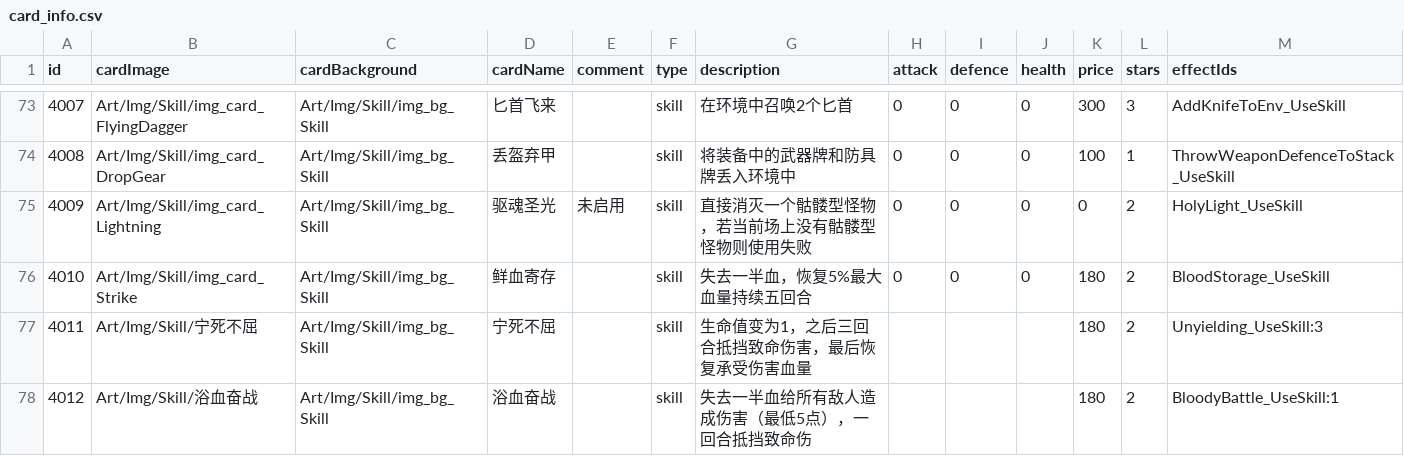
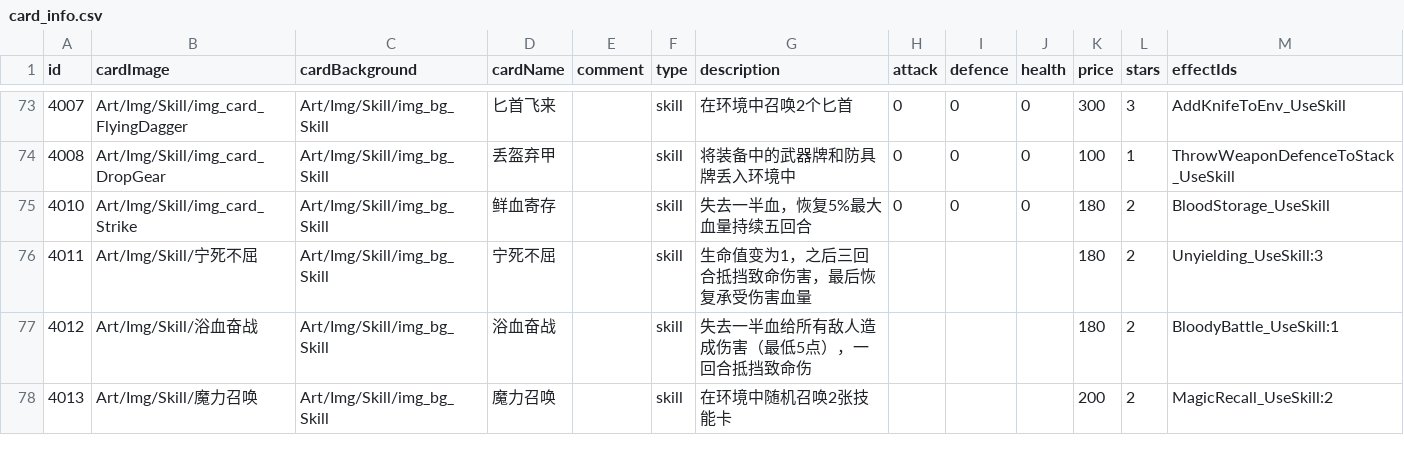
Before and after one commit to Nancobamboo/joeys-nightmare-2, a CSV file: joey2/Assets/Resources/Data/card_info.csv, drawn as a sheet; only a part is shown, gaps mark what is left out; the shorter side is filled out with more unchanged rows.

```diff
--- a/joey2/Assets/Resources/Data/card_info.csv
+++ b/joey2/Assets/Resources/Data/card_info.csv
@@ -74,3 +74,2 @@ id   ,cardImage ,cardBackground,cardName            ,comment,type,description,at
 4008,Art/Img/Skill/img_card_DropGear,Art/Img/Skill/img_bg_Skill,丢盔弃甲,,skill     ,将装备中的武器牌和防具牌丢入环境中,0,0,0,100,1,ThrowWeaponDefenceToStack_UseSkill
-4009,Art/Img/Skill/img_card_Lightning,Art/Img/Skill/img_bg_Skill,驱魂圣光,未启用,skill     ,直接消灭一个骷髅型怪物，若当前场上没有骷髅型怪物则使用失败,0,0,0,0,2,HolyLight_UseSkill
 4010,Art/Img/Skill/img_card_Strike,Art/Img/Skill/img_bg_Skill,鲜血寄存,,skill     ,失去一半血，恢复5%最大血量持续五回合,0,0,0,180,2,BloodStorage_UseSkill
```
Also changed, not shown: joey2/Assets/Resources/Data/relic_info.csv, 4 other files.
